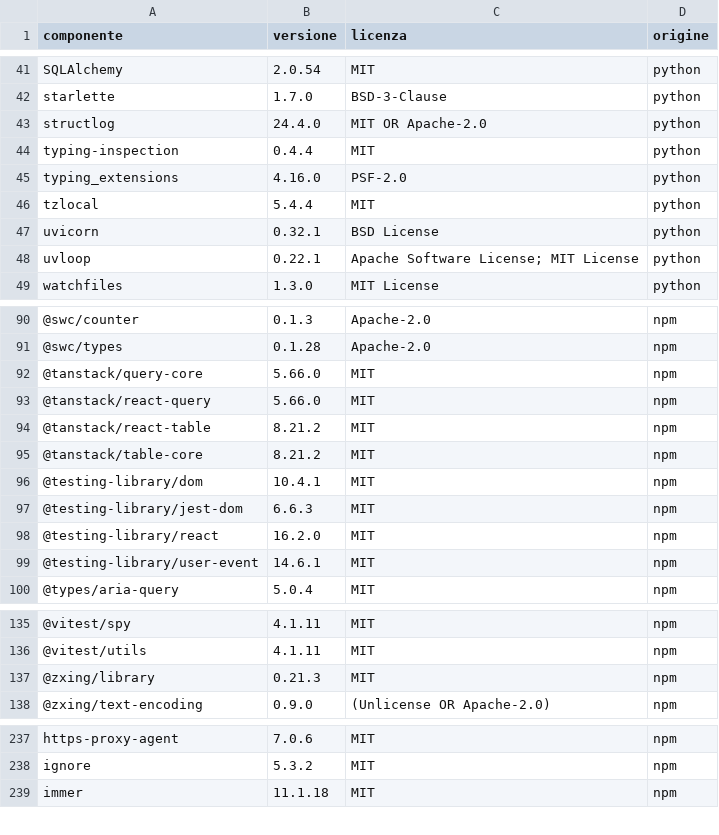
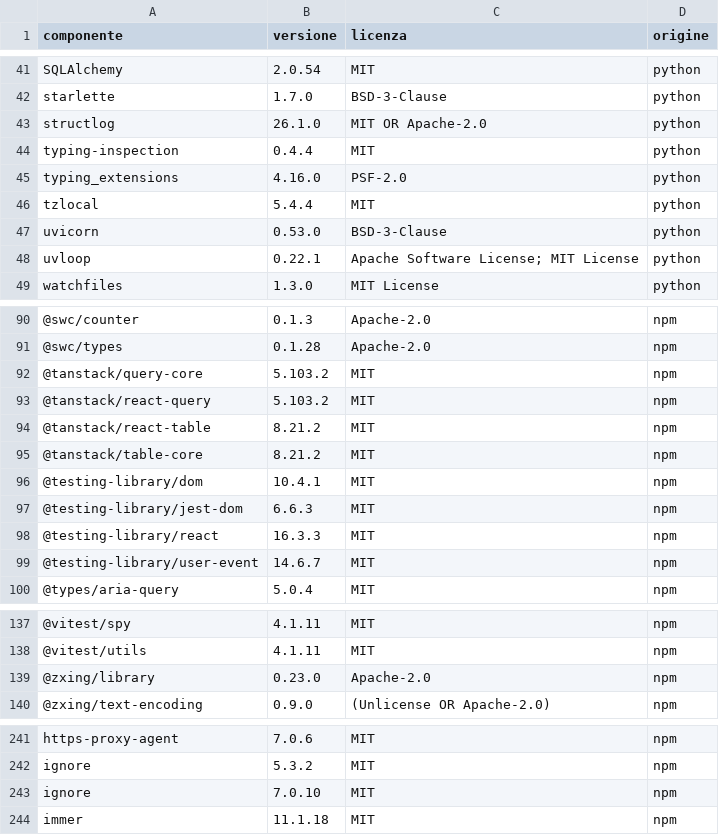
Before and after one commit to DoN0tPanic/netstock-wms, a CSV file: compliance/licenses.csv, drawn as a sheet; only a part is shown, gaps mark what is left out; addresses are those after the commit; the diff covers the shown part only; the diff names each change by its address in the sheet, - before the commit and + after, or states it on an @@ line.

Commit message:
Aggiornamenti proposti da Dependabot, applicati e provati
Applicati a mano, con le versioni ricalcolate da `make lock` invece che
copiate dalle pull request:
- CI: checkout, setup-node e setup-python alla versione 7;
- Python: uvicorn 0.53, alembic 1.20, asyncpg 0.31, structlog 26,
  argon2-cffi 25;
- npm: react-query 5.103, react-hook-form 7.88, @zxing/library 0.23, e
  cinque strumenti di sviluppo.

Da una pull request resta fuori pydantic-core 2.49: pydantic 2.13.5 ne
richiede esattamente la 2.46.5, e il lockfile proposto non si sarebbe
installato.

typescript-eslint 8.70 segnala tre asserzioni di tipo inutili. Nei test
diventano tipi di ritorno. Nella fotocamera era un falso positivo: senza
l'asserzione `torch` non è leggibile. Diventa una variabile tipizzata,
senza asserzione e senza spegnere la regola.

Il controllo delle licenze ha fermato un componente nuovo: minimatch 10,
dentro lo strumento di lint, sotto BlueOak-1.0.0. È una licenza permissiva
approvata dall'OSI, con licenza sui brevetti, ora ammessa per iscritto.

Provato con le versioni nuove:
- 316 test backend e 110 frontend;
- 59 prove API e 53 nel browser sull'istanza di sviluppo;
- password create con argon2-cffi 23 ancora valide, con gli stessi
  parametri di hash;
- aggiornamento 0008 → 0010 e ritorno rifatti su un backup 0008: tabelle
  identiche riga per riga, schema identico in 606 oggetti.

Restano da decidere i cambi di versione principale che chiedono modifiche
al codice: React 19, zod 4, react-table 9, OpenCV 5, zxing-cpp 3, ESLint 10.

```diff
--- a/compliance/licenses.csv
+++ b/compliance/licenses.csv
-B43 (versione): 24.4.0
+B43 (versione): 26.1.0
-B47 (versione): 0.32.1
+B47 (versione): 0.53.0
-C47 (licenza): BSD License
+C47 (licenza): BSD-3-Clause
-B92:B93 (versione): 5.66.0
+B92:B93 (versione): 5.103.2
-B98 (versione): 16.2.0
+B98 (versione): 16.3.3
-B99 (versione): 14.6.1
+B99 (versione): 14.6.7
-B139 (versione): 0.21.3
+B139 (versione): 0.23.0
-C139 (licenza): MIT
+C139 (licenza): Apache-2.0
+row 243: ignore | 7.0.10 | MIT | npm
```
Also changed, not shown: 7 added rows, 3 removed rows and 17 edited cells elsewhere in this file, 10 other files.
